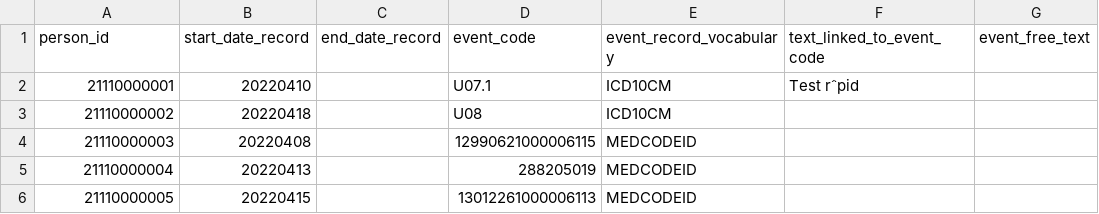
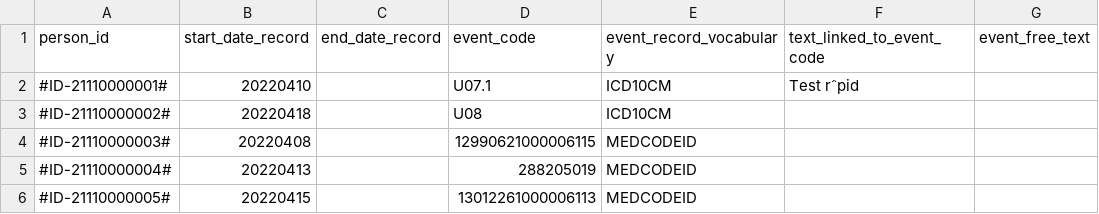
Before and after one commit to UMC-Utrecht-RWE/T2-DataManagementModel, a CSV file: vignettes/data/EVENTS.csv, drawn as a sheet; only a part is shown; the diff names each change by its address in the sheet, - before the commit and + after, or states it on an @@ line.

```diff
--- a/vignettes/data/EVENTS.csv
+++ b/vignettes/data/EVENTS.csv
-A2 (person_id): 21110000001
+A2 (person_id): #ID-21110000001#
-A3 (person_id): 21110000002
+A3 (person_id): #ID-21110000002#
-A4 (person_id): 21110000003
+A4 (person_id): #ID-21110000003#
-A5 (person_id): 21110000004
+A5 (person_id): #ID-21110000004#
-A6 (person_id): 21110000005
+A6 (person_id): #ID-21110000005#
```
